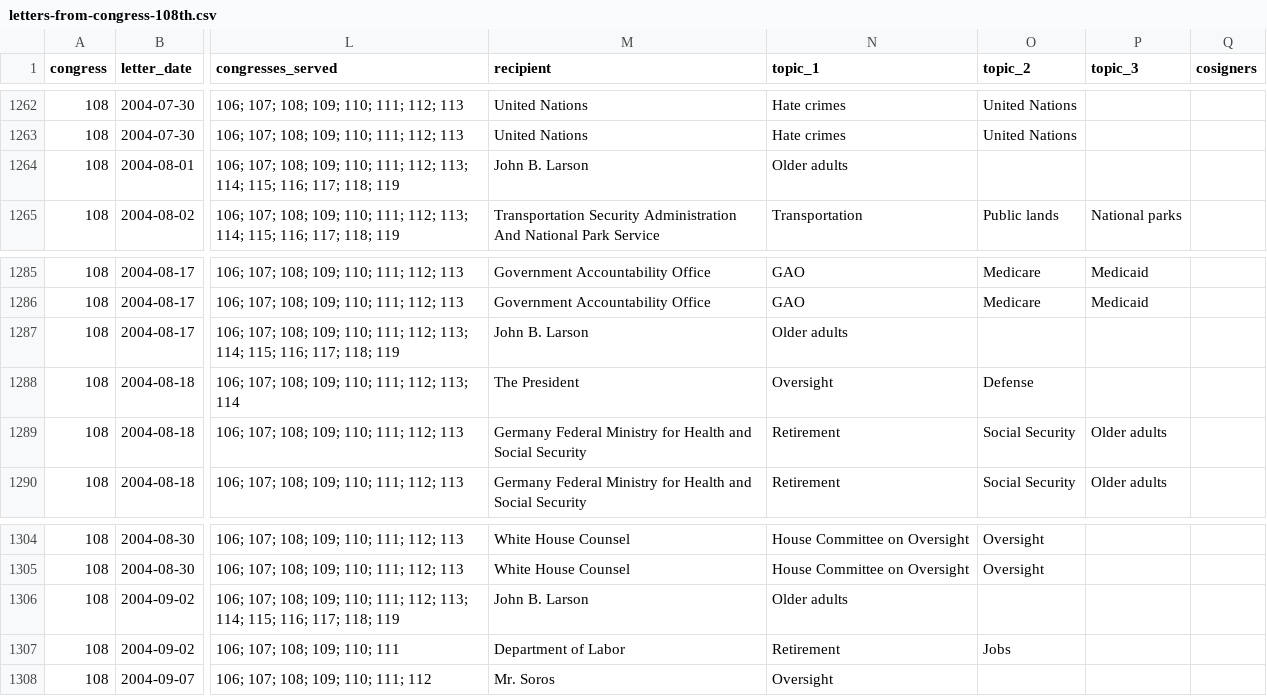
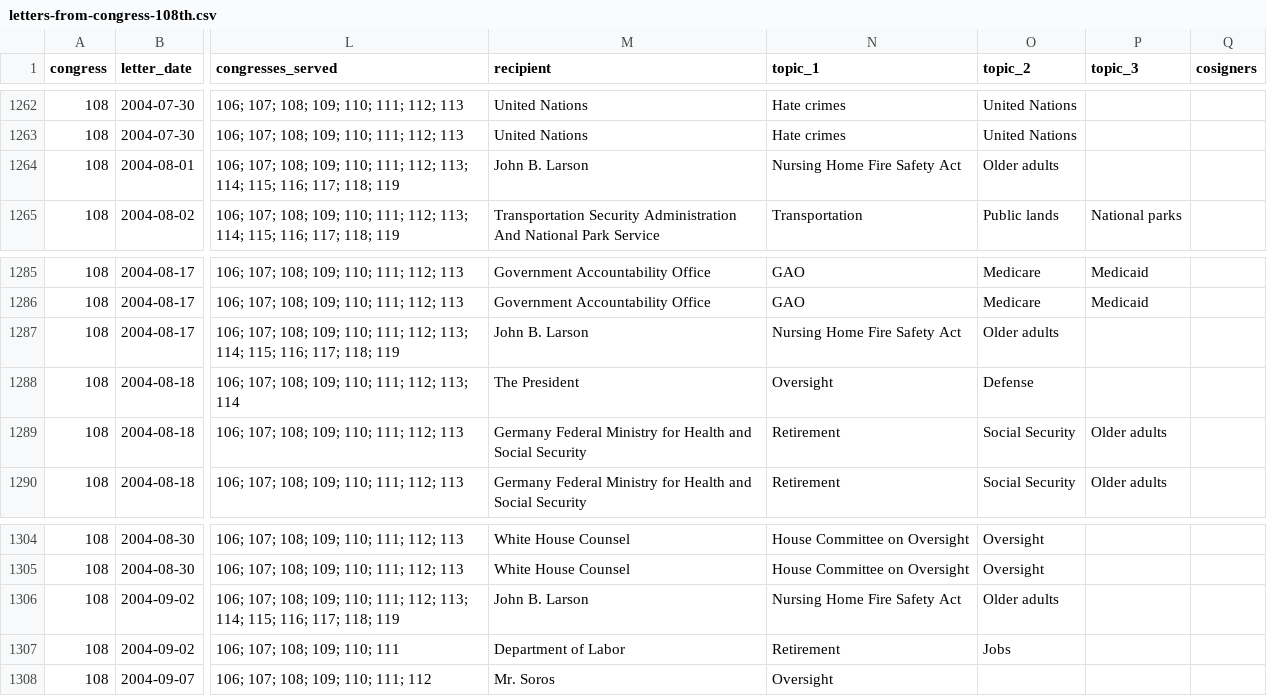
Before and after one commit to internetarchivecanada/Explorer-Congressional-Letters-108, a CSV file: data/letters-from-congress-108th.csv, drawn as a sheet; only a part is shown, gaps mark what is left out; the diff covers the shown part only; the diff names each change by its address in the sheet, - before the commit and + after, or states it on an @@ line.

```diff
--- a/data/letters-from-congress-108th.csv
+++ b/data/letters-from-congress-108th.csv
-N1264 (topic_1): Older adults
+N1264 (topic_1): Nursing Home Fire Safety Act
-O1264 (topic_2): (empty)
+O1264 (topic_2): Older adults
-N1287 (topic_1): Older adults
+N1287 (topic_1): Nursing Home Fire Safety Act
-O1287 (topic_2): (empty)
+O1287 (topic_2): Older adults
-N1306 (topic_1): Older adults
+N1306 (topic_1): Nursing Home Fire Safety Act
-O1306 (topic_2): (empty)
+O1306 (topic_2): Older adults
```
Also changed, not shown: 33 edited cells elsewhere in this file, 22 other files.
